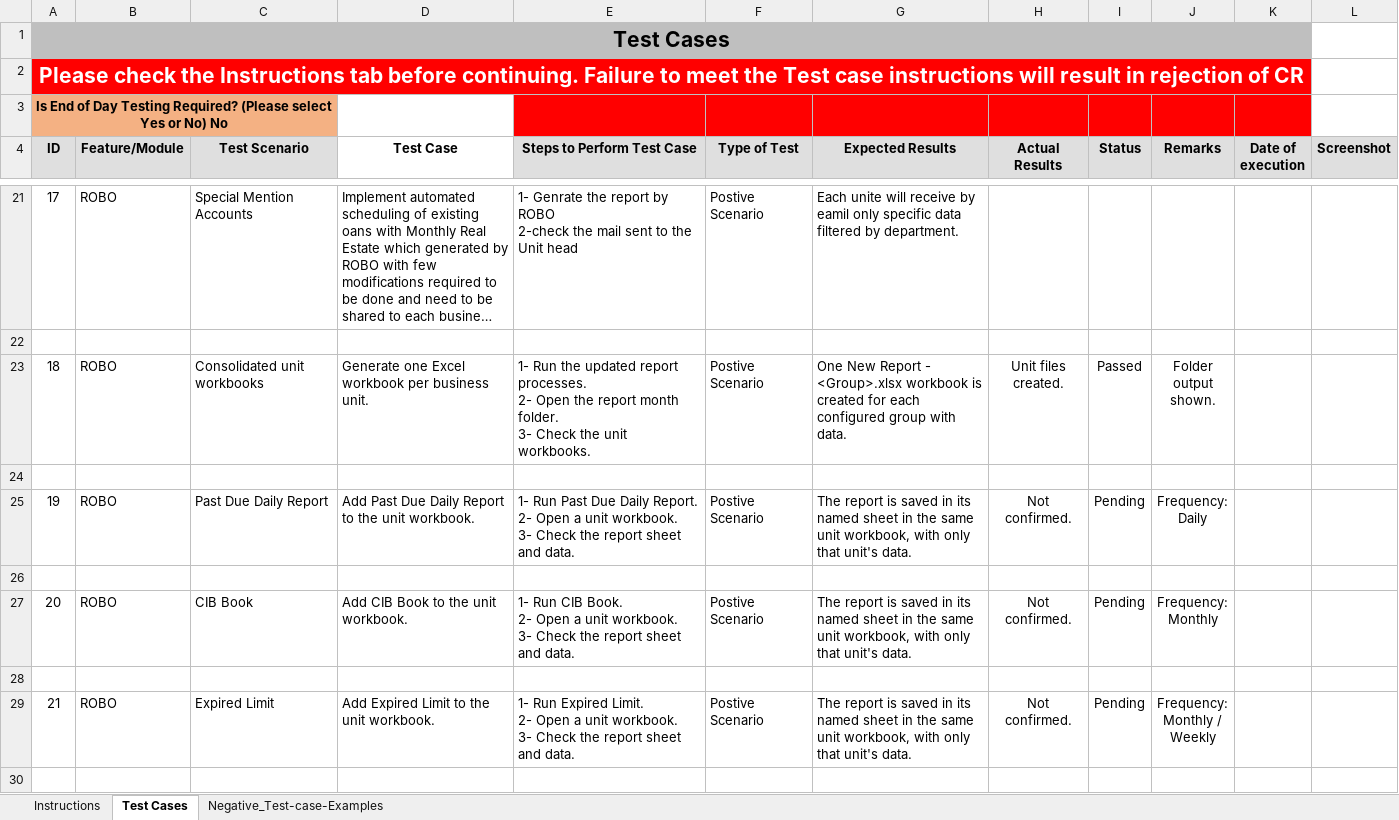
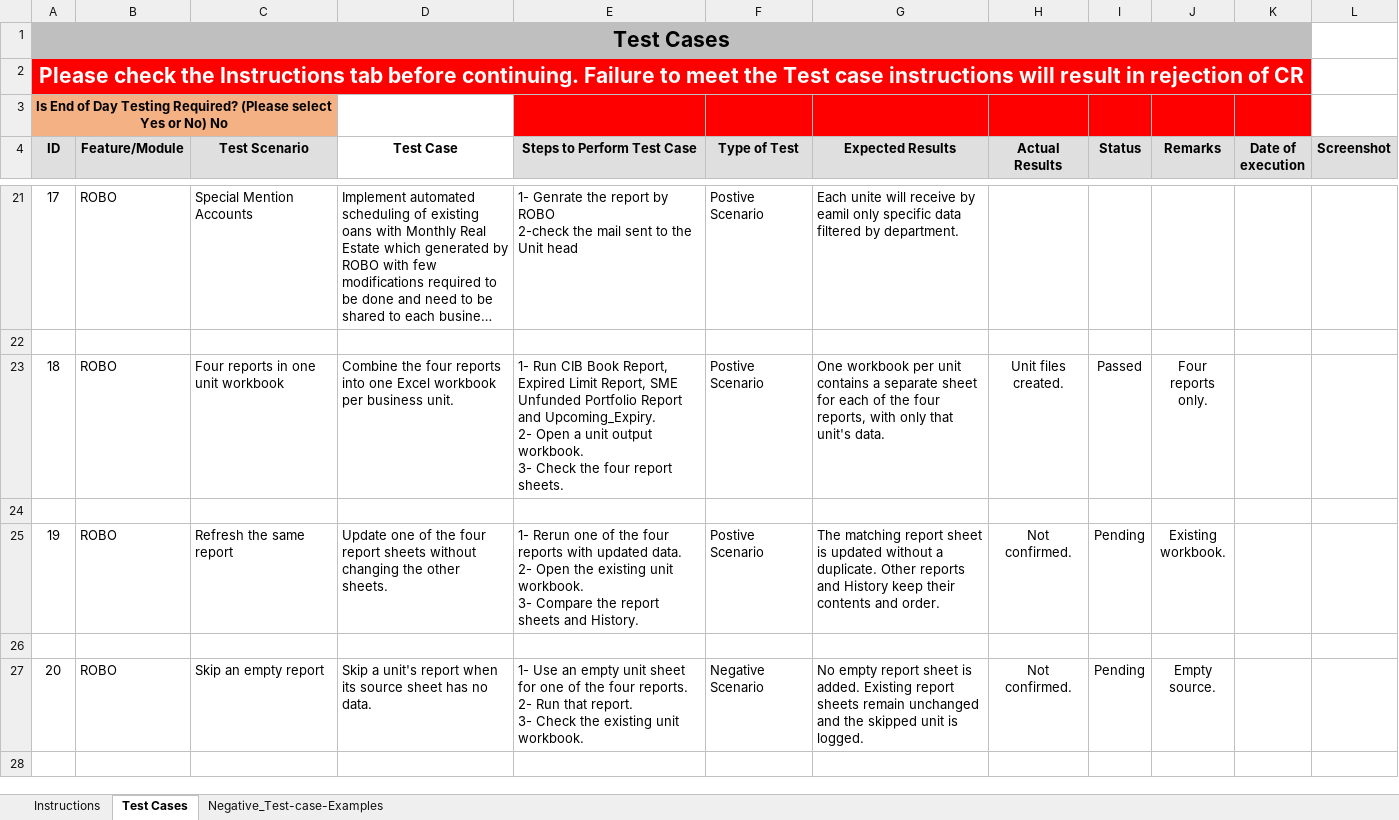
Before and after one commit to n0mks/Nahyan-, an Excel workbook: ROBO_Report_Consolidation_Test_Cases.xlsx, sheet Test Cases, drawn as a sheet; only a part is shown, gaps mark what is left out; long unchanged cells end in …; values as stored, in another font and other column widths than the file's, no borders; charts and pictures not drawn; ↵ is a line break in a cell; the diff covers the shown part only; the diff names each change by its address in the sheet, - before the commit and + after, or states it on an @@ line.

```diff
--- a/ROBO_Report_Consolidation_Test_Cases.xlsx (sheet Test Cases)
+++ b/ROBO_Report_Consolidation_Test_Cases.xlsx (sheet Test Cases)
-C23 (Test Scenario): Consolidated unit workbooks
+C23 (Test Scenario): Four reports in one unit workbook
-D23 (Test Case): Generate one Excel…
+D23 (Test Case): Combine the four reports into one Excel…
-E23 (Steps to Perform Test Case): 1- Run the updated report processes. ↵ 2- Open the report month folder. ↵ 3- Check the unit workbooks.
+E23 (Steps to Perform Test Case): 1- Run CIB Book Report, Expired Limit Report, SME Unfunded Portfolio Report and Upcoming_Expiry. ↵ 2- Open a unit output workbook. ↵ 3- Check the four report sheets.
-G23 (Expected Results): One New Report - <Group>.xlsx workbook is created for each configured group with data.
+G23 (Expected Results): One workbook per unit contains a separate sheet for each of the four reports, with only that unit's data.
-J23 (Remarks): Folder ↵ output ↵ shown.
+J23 (Remarks): Four ↵ reports ↵ only.
-C25 (Test Scenario): Past Due Daily Report
+C25 (Test Scenario): Refresh the same report
-D25 (Test Case): Add Past Due Daily Report to the unit workbook.
+D25 (Test Case): Update one of the four report sheets without changing the other sheets.
-E25 (Steps to Perform Test Case): 1- Run Past Due Daily Report. ↵ 2- Open a unit workbook. ↵ 3- Check the report sheet and data.
+E25 (Steps to Perform Test Case): 1- Rerun one of the four reports with updated data. ↵ 2- Open the existing unit workbook. ↵ 3- Compare the report sheets and History.
-G25 (Expected Results): The report is saved in its named sheet in the same unit workbook, with only that unit's data.
+G25 (Expected Results): The matching report sheet is updated without a duplicate. Other reports and History keep their contents and order.
-J25 (Remarks): Frequency: ↵ Daily
+J25 (Remarks): Existing ↵ workbook.
-C27 (Test Scenario): CIB Book
+C27 (Test Scenario): Skip an empty report
-D27 (Test Case): Add CIB Book to the unit workbook.
+D27 (Test Case): Skip a unit's report when its source sheet has no data.
-E27 (Steps to Perform Test Case): 1- Run CIB Book. ↵ 2- Open a unit workbook. ↵ 3- Check the report sheet and data.
+E27 (Steps to Perform Test Case): 1- Use an empty unit sheet for one of the four reports. ↵ 2- Run that report. ↵ 3- Check the existing unit workbook.
-F27 (Type of Test): Postive Scenario
+F27 (Type of Test): Negative Scenario
-G27 (Expected Results): The report is saved in its named sheet in the same unit workbook, with only that unit's data.
+G27 (Expected Results): No empty report sheet is added. Existing report sheets remain unchanged and the skipped unit is logged.
-J27 (Remarks): Frequency: ↵ Monthly
+J27 (Remarks): Empty ↵ source.
-row 28: (empty)
-row 29: 21 | ROBO | Expired Limit | Add Expired Limit to the unit workbook. | 1- Run Expired Limit. ↵ 2- Open a unit workbook. ↵ 3- Check the report sheet and data. | Postive Scenario | The report is saved in its named sheet in the same unit workbook, with only that unit's data. | Not ↵ confirmed. | Pending | Frequency: ↵ Monthly / ↵ Weekly
-row 30: (empty)
```
Also changed, not shown: 25 removed rows elsewhere in this sheet.
